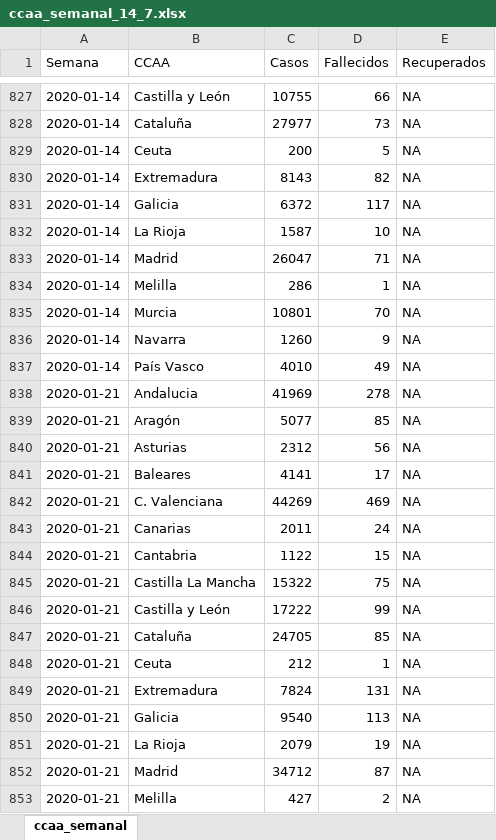
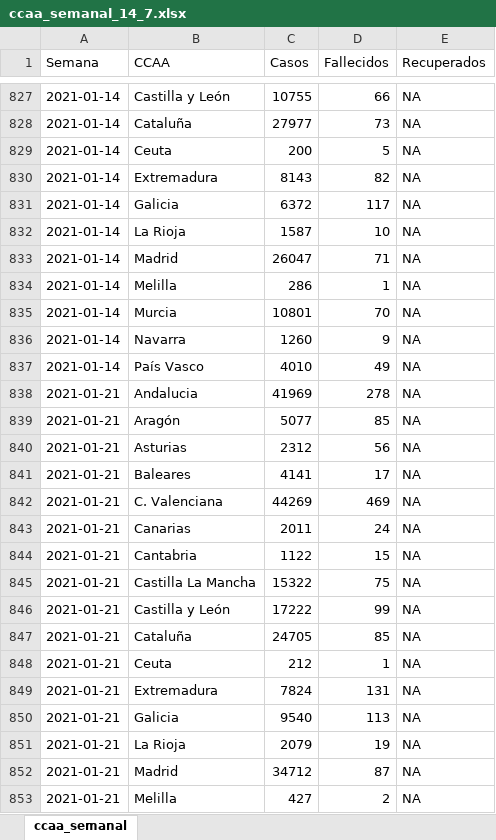
Before and after one commit to IsaacMartindeDiego/covid_isss, an Excel workbook: ccaa_semanal_14_7.xlsx, sheet ccaa_semanal, drawn as a sheet; only a part is shown, gaps mark what is left out; values as stored, in another font and other column widths than the file's, no borders; the diff covers the shown part only; the diff names each change by its address in the sheet, - before the commit and + after, or states it on an @@ line.

```diff
--- a/ccaa_semanal_14_7.xlsx (sheet ccaa_semanal)
+++ b/ccaa_semanal_14_7.xlsx (sheet ccaa_semanal)
-A827:A837 (Semana): 2020-01-14
+A827:A837 (Semana): 2021-01-14
-A838:A853 (Semana): 2020-01-21
+A838:A853 (Semana): 2021-01-21
```
Also changed, not shown: 49 edited cells elsewhere in this sheet, 10 other files.
